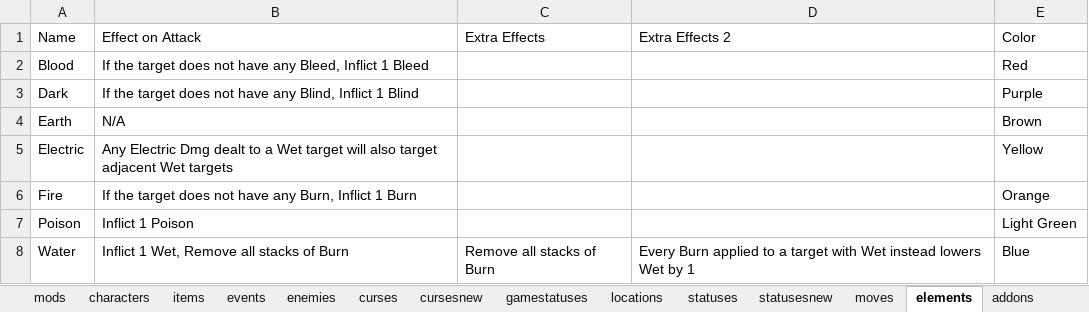
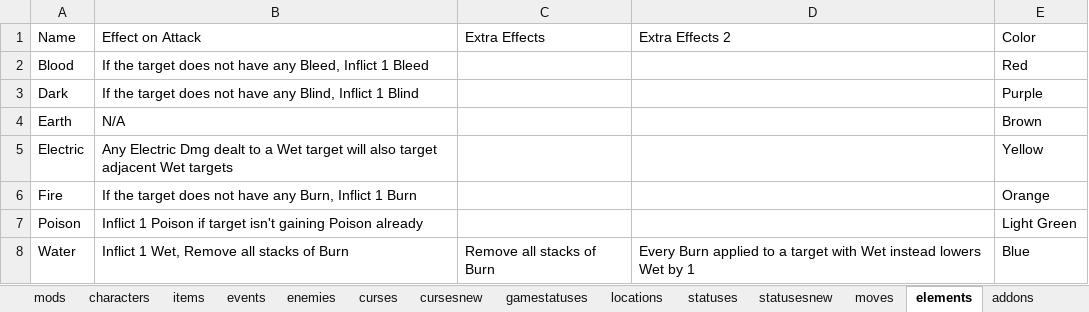
Before and after one commit to batsling/Roguelike-like, an Excel workbook: tools/Roguelikes.xlsx, sheet elements, drawn as a sheet; values as stored, in another font and other column widths than the file's, no borders; table styles not drawn; the diff names each change by its address in the sheet, - before the commit and + after, or states it on an @@ line.

```diff
--- a/tools/Roguelikes.xlsx (sheet elements)
+++ b/tools/Roguelikes.xlsx (sheet elements)
-B7 (Effect on Attack): Inflict 1 Poison
+B7 (Effect on Attack): Inflict 1 Poison if target isn't gaining Poison already
```
Also changed, not shown: sheet games, sheet cardsnew.
